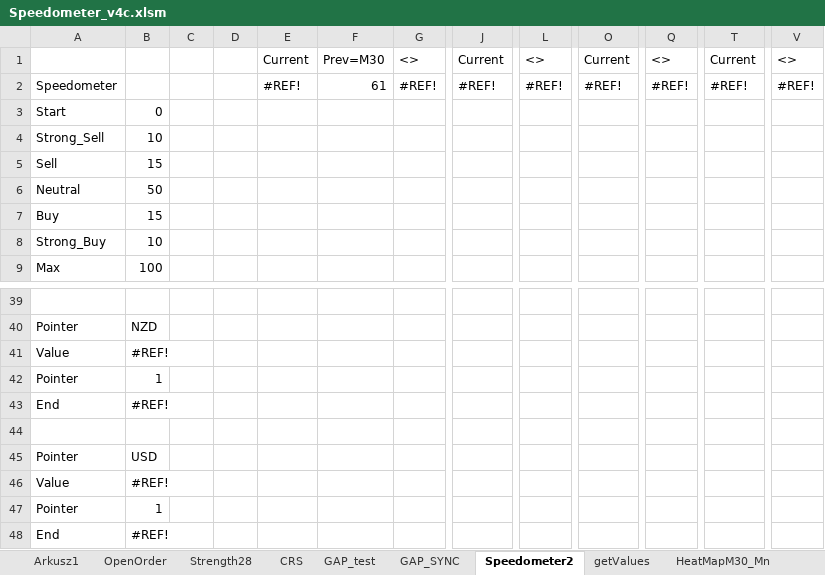
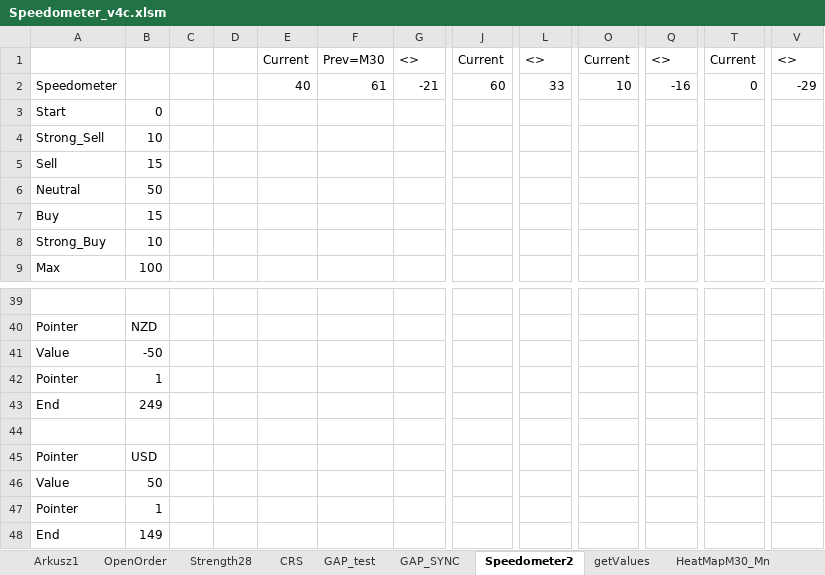
Before and after one commit to Abdelrahimaref/forex, an Excel workbook: Speedometer_v4c.xlsm, sheet Speedometer2, drawn as a sheet; only a part is shown, gaps mark what is left out; values as stored, in another font and other column widths than the file's, no cell formats; charts and pictures and conditional formats not drawn; the diff covers the shown part only; the diff names each change by its address in the sheet, - before the commit and + after, or states it on an @@ line.

```diff
--- a/Speedometer_v4c.xlsm (sheet Speedometer2)
+++ b/Speedometer_v4c.xlsm (sheet Speedometer2)
-E2: #REF!
+E2: 40
-G2: #REF!
+G2: -21
-J2: #REF!
+J2: 60
-L2: #REF!
+L2: 33
-O2: #REF!
+O2: 10
-Q2: #REF!
+Q2: -16
-T2: #REF!
+T2: 0
-V2: #REF!
+V2: -29
-B41: #REF!
+B41: -50
-B43: #REF!
+B43: 249
-B46: #REF!
+B46: 50
-B48: #REF!
+B48: 149
```
Also changed, not shown: 1 added row, 1 removed row and 12 edited cells elsewhere in this sheet, sheet Arkusz1, sheet CRS, sheet GAP_test, sheet GAP_SYNC, sheet Strength28, cell formats, charts or pictures, 11 other files.
